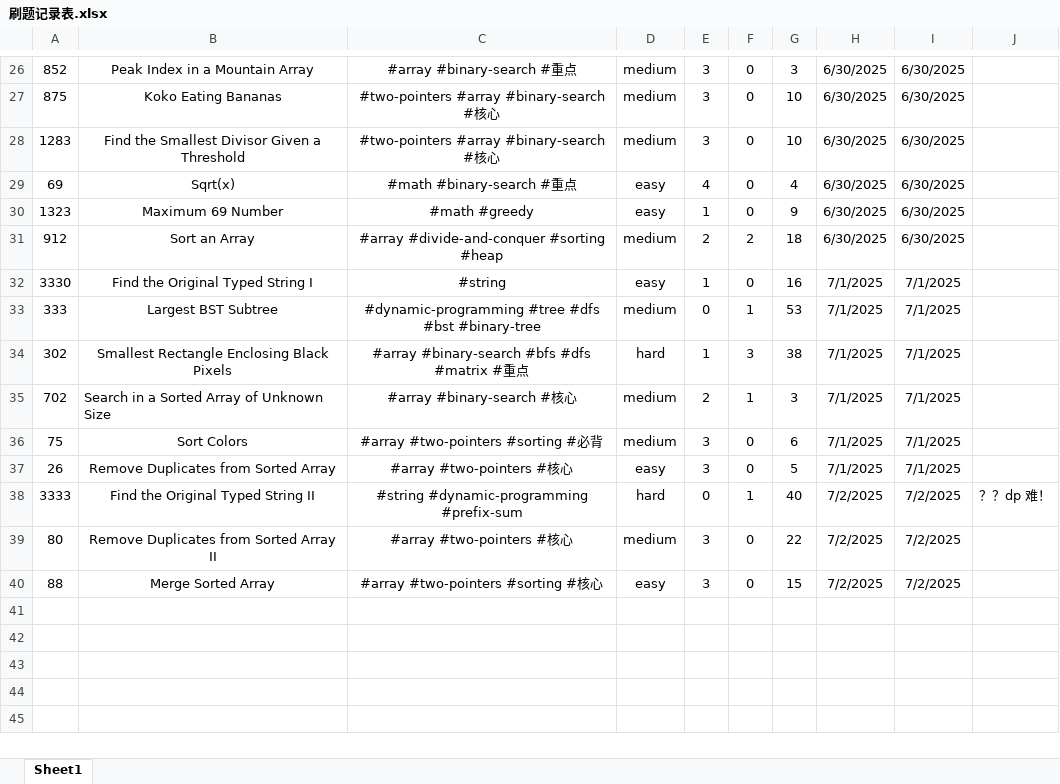
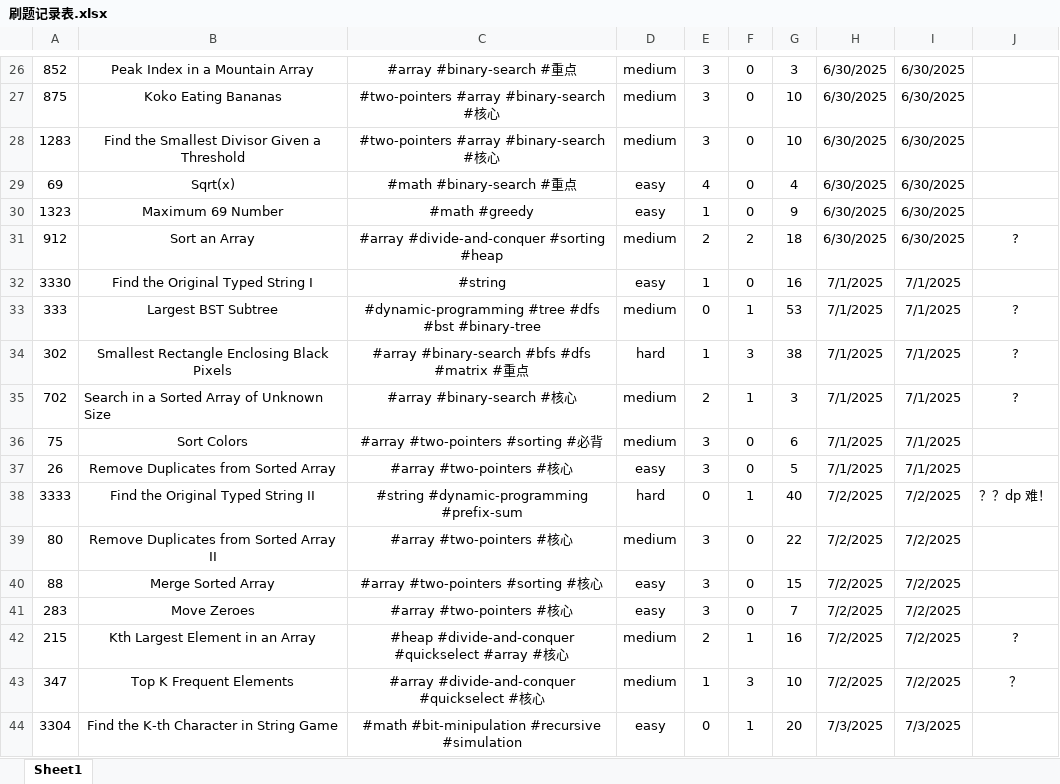
Before and after one commit to Jeromestein/LeetCode, an Excel workbook: Obsidian Vault/刷题笔记 - 记录/刷题记录表.xlsx, sheet Sheet1, drawn as a sheet; only a part is shown, gaps mark what is left out; values as stored, in another font and other column widths than the file's, no borders; the diff covers the shown part only; the diff names each change by its address in the sheet, - before the commit and + after, or states it on an @@ line.

Commit message:
Update workspace configuration and markdown files: Add new markdown for problem 349: Intersection of Two Arrays, update links and titles for related problems, and add new markdown for problem 3304: Find the K-th Character in String Game.

```diff
--- a/Obsidian Vault/刷题笔记 - 记录/刷题记录表.xlsx (sheet Sheet1)
+++ b/Obsidian Vault/刷题笔记 - 记录/刷题记录表.xlsx (sheet Sheet1)
-J31: (empty)
+J31: ?
-J33:J35: (empty)
+J33:J35: ?
+row 41: 283 | Move Zeroes | #array #two-pointers #核心 | easy | 3 | 0 | 7 | 7/2/2025 | 7/2/2025
+row 42: 215 | Kth Largest Element in an Array | #heap #divide-and-conquer #quickselect #array #核心 | medium | 2 | 1 | 16 | 7/2/2025 | 7/2/2025 | ?
+row 43: 347 | Top K Frequent Elements | #array #divide-and-conquer #quickselect #核心 | medium | 1 | 3 | 10 | 7/2/2025 | 7/2/2025 | ？
+row 44: 3304 | Find the K-th Character in String Game | #math #bit-minipulation #recursive #simulation | easy | 0 | 1 | 20 | 7/3/2025 | 7/3/2025
```
Also changed, not shown: 17 edited cells elsewhere in this sheet, 5 other files.
